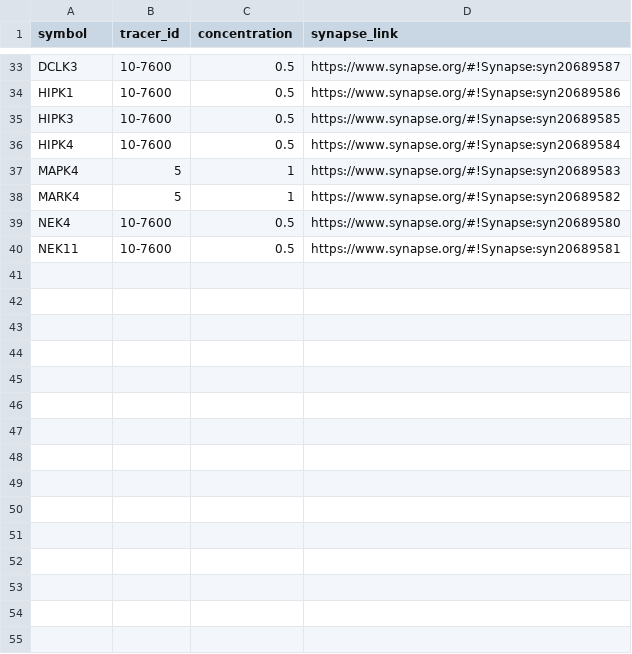
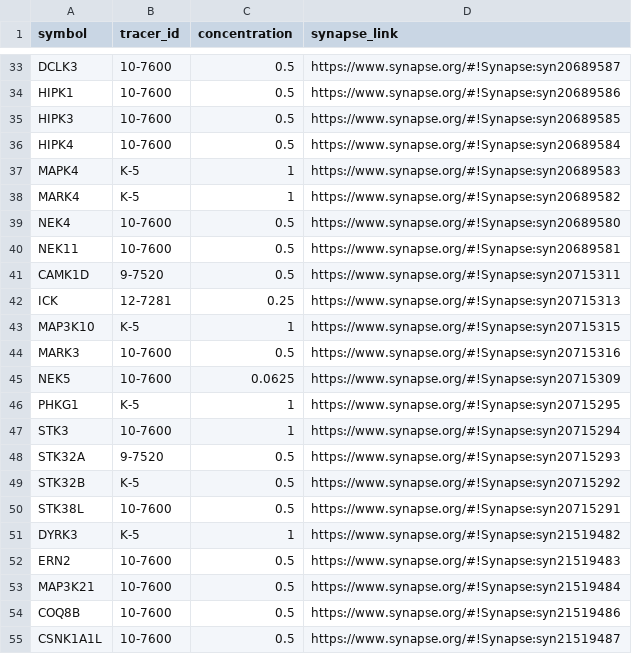
Before and after one commit to IDG-Kinase/kinase_resource_parsing, a CSV file: NanoBRET/NanoBRET_tracer_info.csv, drawn as a sheet; only a part is shown, gaps mark what is left out; the diff covers the shown part only.

```diff
--- a/NanoBRET/NanoBRET_tracer_info.csv
+++ b/NanoBRET/NanoBRET_tracer_info.csv
@@ -36,5 +36,20 @@ HIPK3,10-7600,0.5,https://www.synapse.org/#!Synapse:syn20689585
 HIPK4,10-7600,0.5,https://www.synapse.org/#!Synapse:syn20689584
-MAPK4,5,1,https://www.synapse.org/#!Synapse:syn20689583
-MARK4,5,1,https://www.synapse.org/#!Synapse:syn20689582
+MAPK4,K-5,1,https://www.synapse.org/#!Synapse:syn20689583
+MARK4,K-5,1,https://www.synapse.org/#!Synapse:syn20689582
 NEK4,10-7600,0.5,https://www.synapse.org/#!Synapse:syn20689580
 NEK11,10-7600,0.5,https://www.synapse.org/#!Synapse:syn20689581
+CAMK1D,9-7520,0.5,https://www.synapse.org/#!Synapse:syn20715311
+ICK,12-7281,0.25,https://www.synapse.org/#!Synapse:syn20715313
+MAP3K10,K-5,1,https://www.synapse.org/#!Synapse:syn20715315
+MARK3,10-7600,0.5,https://www.synapse.org/#!Synapse:syn20715316
+NEK5,10-7600,0.0625,https://www.synapse.org/#!Synapse:syn20715309
+PHKG1,K-5,1,https://www.synapse.org/#!Synapse:syn20715295
+STK3,10-7600,1,https://www.synapse.org/#!Synapse:syn20715294
+STK32A,9-7520,0.5,https://www.synapse.org/#!Synapse:syn20715293
+STK32B,K-5,0.5,https://www.synapse.org/#!Synapse:syn20715292
+STK38L,10-7600,0.5,https://www.synapse.org/#!Synapse:syn20715291
+DYRK3,K-5,1,https://www.synapse.org/#!Synapse:syn21519482
+ERN2,10-7600,0.5,https://www.synapse.org/#!Synapse:syn21519483
+MAP3K21,10-7600,0.5,https://www.synapse.org/#!Synapse:syn21519484
+COQ8B,10-7600,0.5,https://www.synapse.org/#!Synapse:syn21519486
+CSNK1A1L,10-7600,0.5,https://www.synapse.org/#!Synapse:syn21519487
```
Also changed, not shown: 12 added rows elsewhere in this file, NanoBRET/NanoBRET_data_for_RSS.csv, NanoBRET/dark_NanoBRET_promega.csv.
